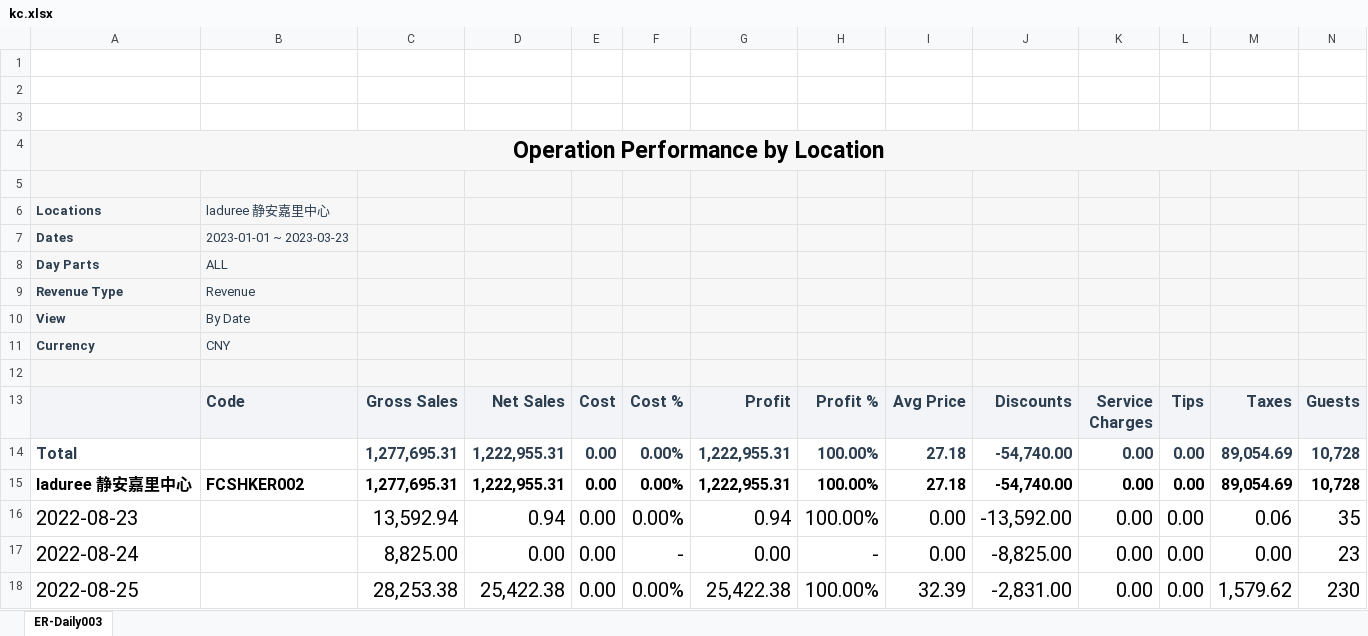
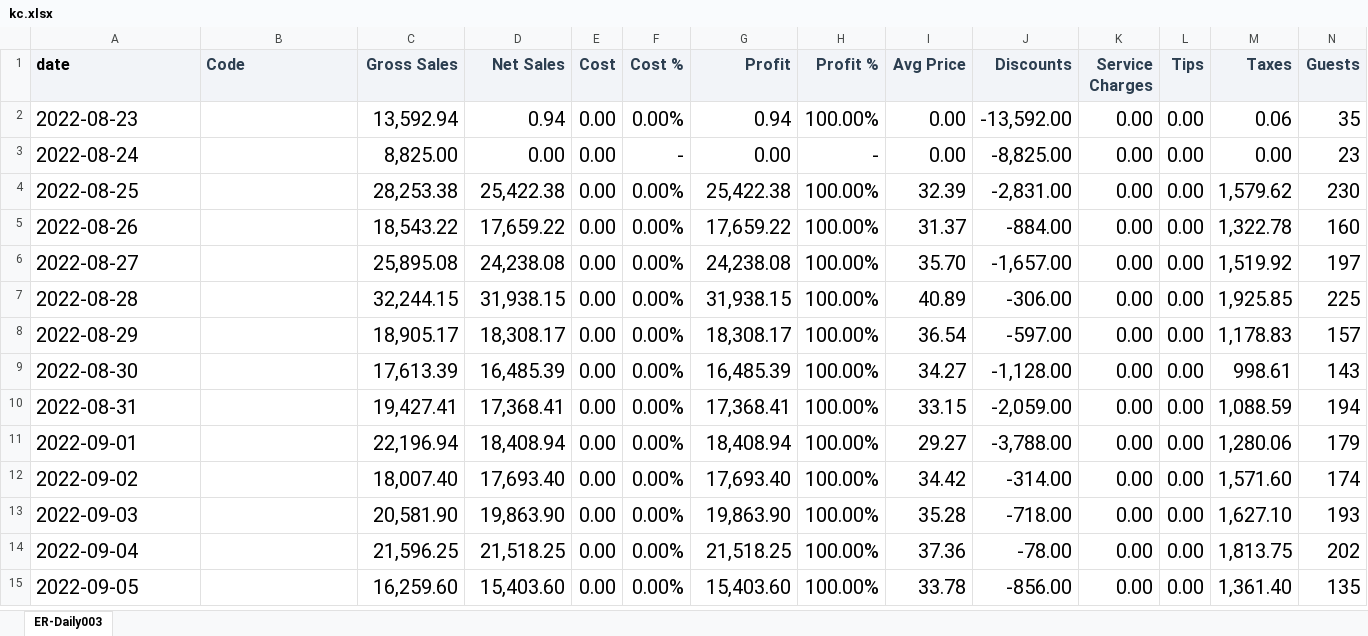
Before and after one commit to deterius/LD_Analysis, an Excel workbook: data/kc.xlsx, sheet ER-Daily003, drawn as a sheet; only a part is shown; the shorter side is filled out with more unchanged rows; values as stored, in another font and other column widths than the file's, no borders; charts and pictures not drawn; removed rows and columns are numbered as before the commit, all else as after; rows hold the shown columns only; the diff names each change by its address in the sheet, - before the commit and + after, or states it on an @@ line.

```diff
--- a/data/kc.xlsx (sheet ER-Daily003)
+++ b/data/kc.xlsx (sheet ER-Daily003)
-row 1: (empty)
-row 2: (empty)
-row 3: (empty)
-row 4: Operation Performance by Location
-row 5: (empty)
-row 6: Locations | laduree 静安嘉里中心
-row 7: Dates | 2023-01-01 ~ 2023-03-23
-row 8: Day Parts | ALL
-row 9: Revenue Type | Revenue
-row 10: View | By Date
-row 11: Currency | CNY
-row 12: (empty)
-A1: (empty)
+A1: date
-row 14: Total |  | 1,277,695.31 | 1,222,955.31 | 0.00 | 0.00% | 1,222,955.31 | 100.00% | 27.18 | -54,740.00 | 0.00 | 0.00 | 89,054.69 | 10,728
-row 15: laduree 静安嘉里中心 | FCSHKER002 | 1,277,695.31 | 1,222,955.31 | 0.00 | 0.00% | 1,222,955.31 | 100.00% | 27.18 | -54,740.00 | 0.00 | 0.00 | 89,054.69 | 10,728
```
Also changed, not shown: charts or pictures, data/consolidated_data.xlsx, data/ptm.xlsx, 7 other files.
